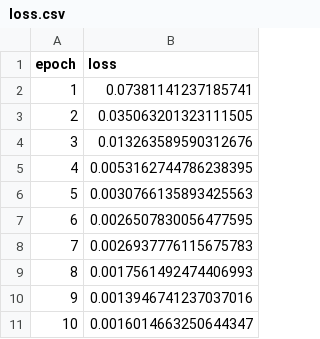
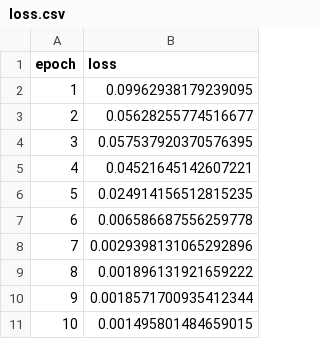
Before and after one commit to JoshPattman/goras, a CSV file: examples/6_generator/loss.csv, drawn as a sheet.

```diff
--- a/examples/6_generator/loss.csv
+++ b/examples/6_generator/loss.csv
@@ -1,11 +1,11 @@
 epoch,loss
-1,0.07381141237185741
-2,0.035063201323111505
-3,0.013263589590312676
-4,0.0053162744786238395
-5,0.0030766135893425563
-6,0.0026507830056477595
-7,0.0026937776115675783
-8,0.0017561492474406993
-9,0.0013946741237037016
-10,0.0016014663250644347
+1,0.09962938179239095
+2,0.05628255774516677
+3,0.057537920370576395
+4,0.04521645142607221
+5,0.024914156512815235
+6,0.006586687556259778
+7,0.0029398131065292896
+8,0.001896131921659222
+9,0.0018571700935412344
+10,0.001495801484659015
```
Also changed, not shown: examples/5_iris_dataset/metrics.csv, 6 other files.
